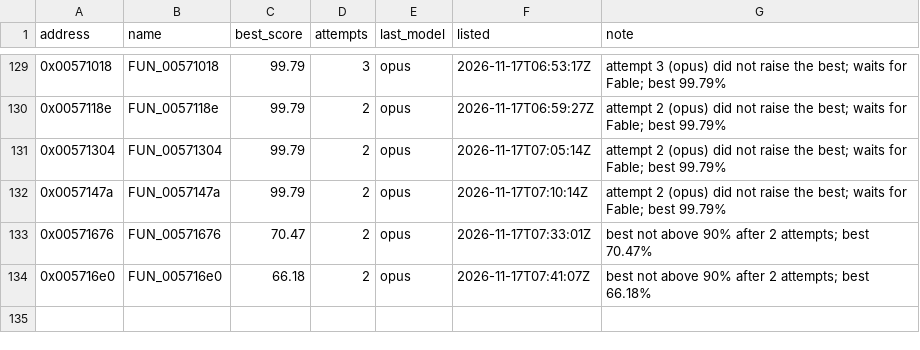
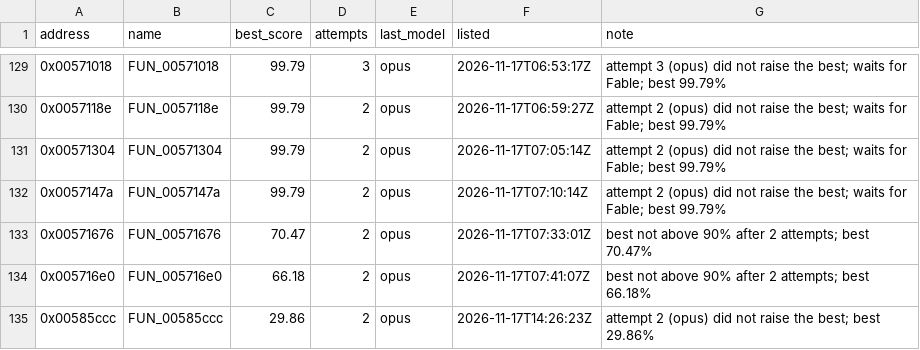
Before and after one commit to marinohardin/SFC2-decomp, a TSV file: analysis/results/revisit_functions.tsv, drawn as a sheet; only a part is shown, gaps mark what is left out; the diff names each change by its address in the sheet, - before the commit and + after, or states it on an @@ line.

Commit message:
chore(harness): update FUN_00585ccc (0x00585ccc) on the revisit list
The stop rule ended its run short of 100%; see analysis/results/revisit_functions.tsv.

```diff
--- a/analysis/results/revisit_functions.tsv
+++ b/analysis/results/revisit_functions.tsv
+row 135: 0x00585ccc | FUN_00585ccc | 29.86 | 2 | opus | 2026-11-17T14:26:23Z | attempt 2 (opus) did not raise the best; best 29.86%
```
